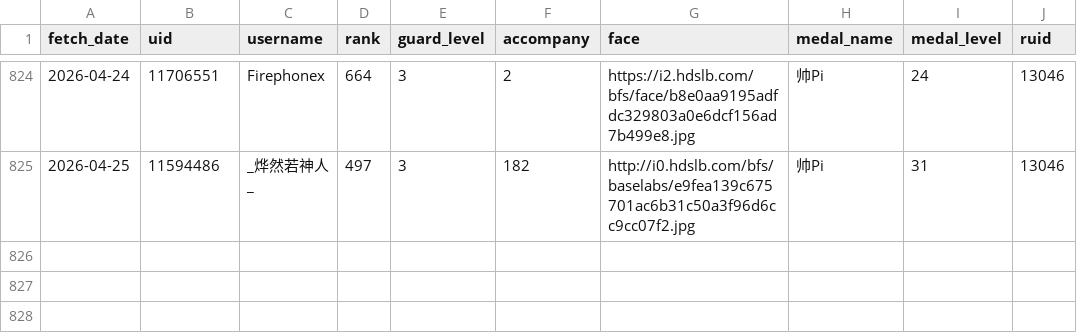
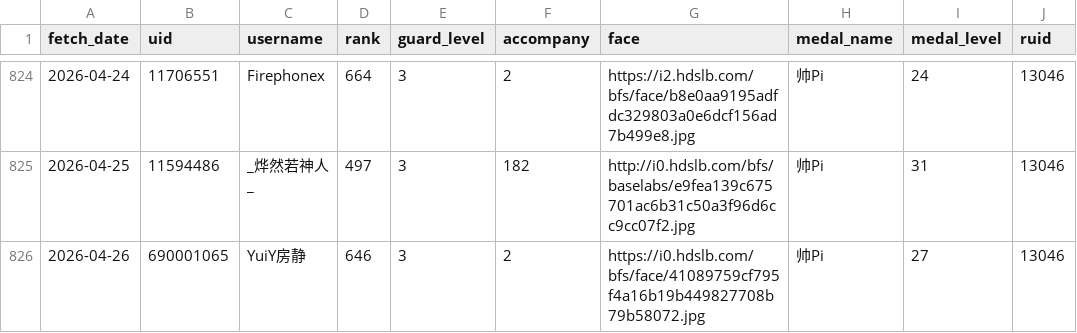
Before and after one commit to pipilapilayu/Api_cap, a CSV file: guard_list.csv, drawn as a sheet; only a part is shown, gaps mark what is left out; the diff names each change by its address in the sheet, - before the commit and + after, or states it on an @@ line.

```diff
--- a/guard_list.csv
+++ b/guard_list.csv
+row 826: 2026-04-26 | 690001065 | YuiY房静 | 646 | 3 | 2 | https://i0.hdslb.com/bfs/face/41089759cf795f4a16b19b449827708b79b58072.jpg | 帅Pi | 27 | 13046
```
